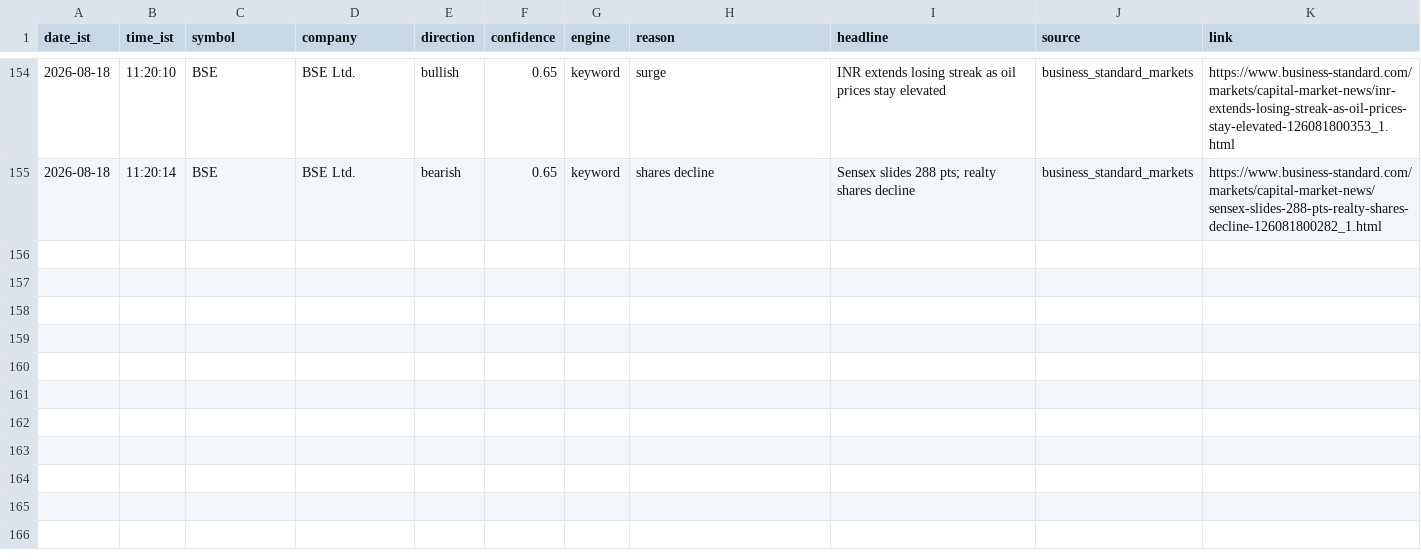
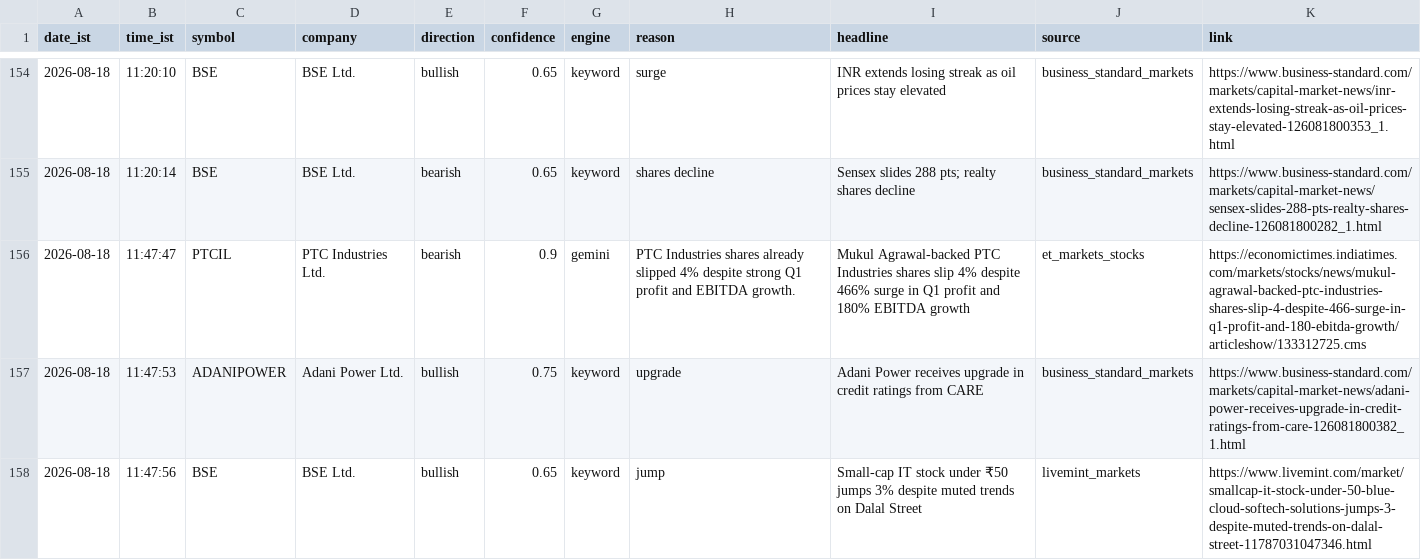
Before and after one commit to sandiep-2006/nse-news-watcher, a CSV file: data/alerts_log.csv, drawn as a sheet; only a part is shown, gaps mark what is left out; the diff names each change by its address in the sheet, - before the commit and + after, or states it on an @@ line.

```diff
--- a/data/alerts_log.csv
+++ b/data/alerts_log.csv
+row 156: 2026-08-18 | 11:47:47 | PTCIL | PTC Industries Ltd. | bearish | 0.9 | gemini | PTC Industries shares already slipped 4% despite strong Q1 profit and EBITDA growth. | Mukul Agrawal-backed PTC Industries shares slip 4% despite 466% surge in Q1 profit and 180% EBITDA growth | et_markets_stocks | https://economictimes.indiatimes.com/markets/stocks/news/mukul-agrawal-backed-ptc-industries-shares-slip-4-despite-466-surge-in-q1-profit-and-180-ebitda-growth/articleshow/133312725.cms
+row 157: 2026-08-18 | 11:47:53 | ADANIPOWER | Adani Power Ltd. | bullish | 0.75 | keyword | upgrade | Adani Power receives upgrade in credit ratings from CARE | business_standard_markets | https://www.business-standard.com/markets/capital-market-news/adani-power-receives-upgrade-in-credit-ratings-from-care-126081800382_1.html
+row 158: 2026-08-18 | 11:47:56 | BSE | BSE Ltd. | bullish | 0.65 | keyword | jump | Small-cap IT stock under ₹50 jumps 3% despite muted trends on Dalal Street | livemint_markets | https://www.livemint.com/market/smallcap-it-stock-under-50-blue-cloud-softech-solutions-jumps-3-despite-muted-trends-on-dalal-street-11787031047346.html
```
